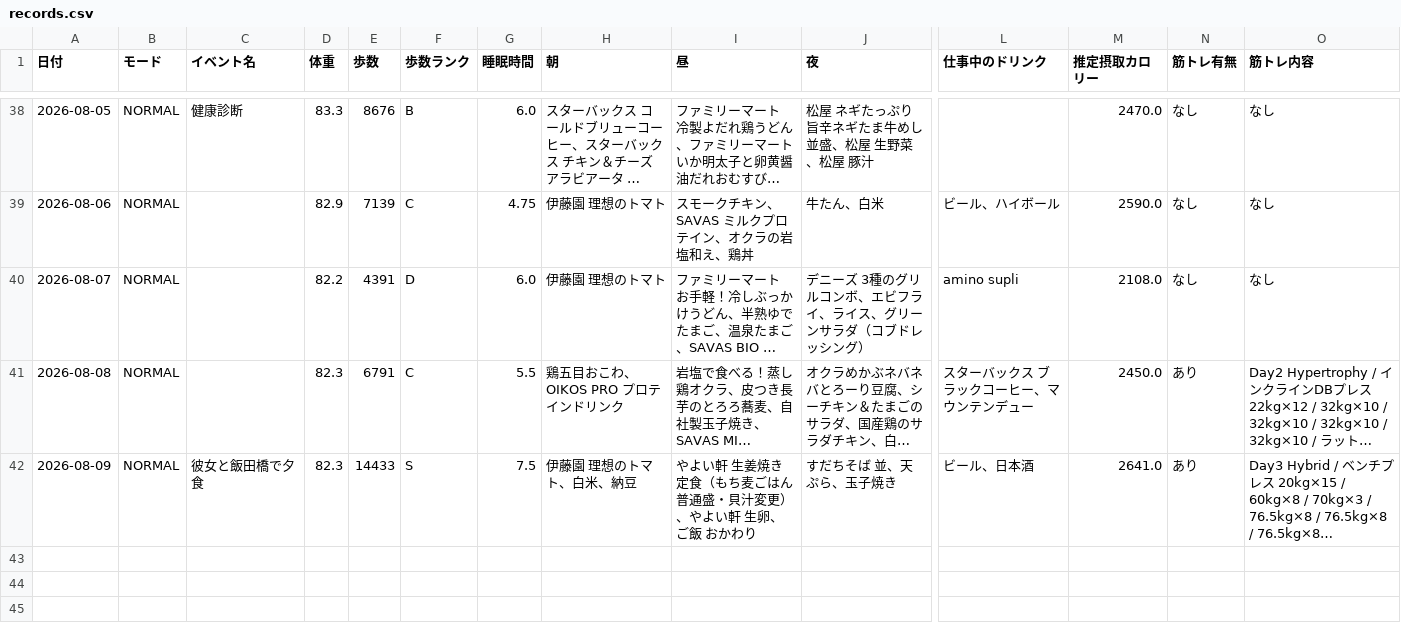
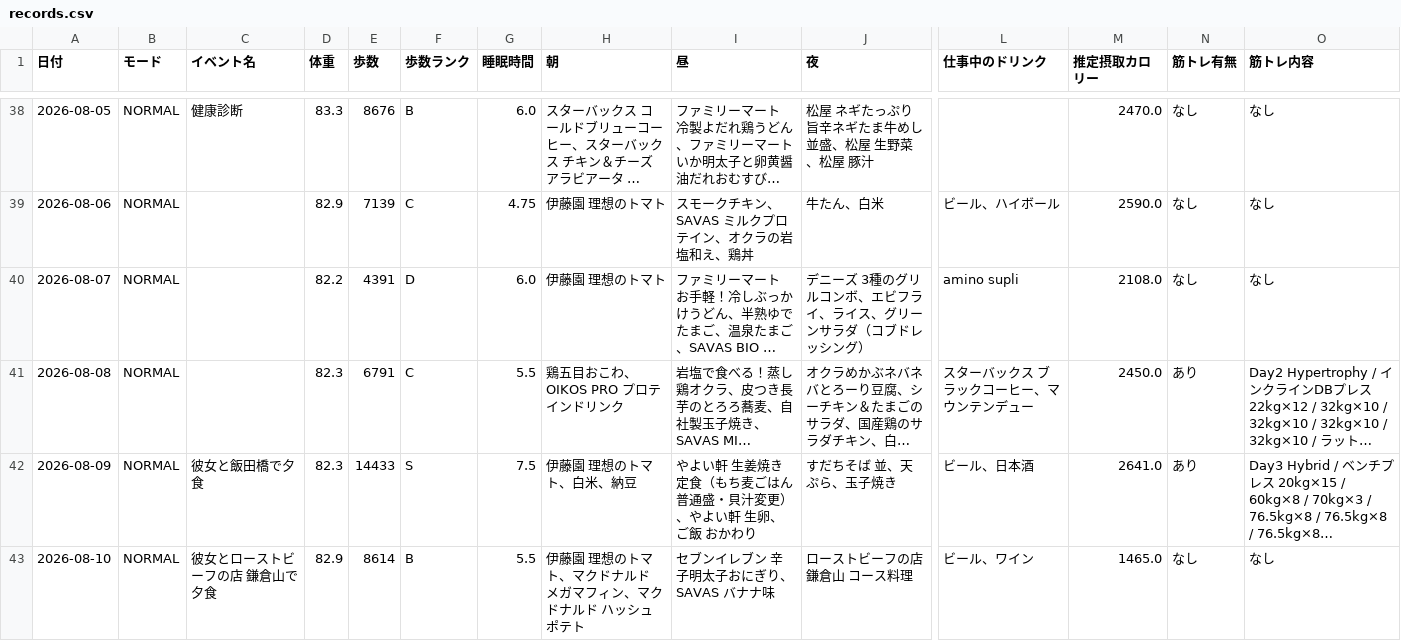
Before and after one commit to ZOEykyk/body-recomp-dashboard, a CSV file: records.csv, drawn as a sheet; only a part is shown, gaps mark what is left out; long unchanged cells end in …; rows hold the shown columns only; the diff names each change by its address in the sheet, - before the commit and + after, or states it on an @@ line.

Commit message:
Update records.csv from Streamlit app

```diff
--- a/records.csv
+++ b/records.csv
+row 43: 2026-08-10 | NORMAL | 彼女とローストビーフの店 鎌倉山で夕食 | 82.9 | 8614 | B | 5.5 | 伊藤園 理想のトマト、マクドナルド メガマフィン、マクドナルド ハッシュポテト | セブンイレブン 辛子明太子おにぎり、SAVAS バナナ味 | ローストビーフの店 鎌倉山 コース料理 | ビール、ワイン | 1465.0 | なし | なし
```
